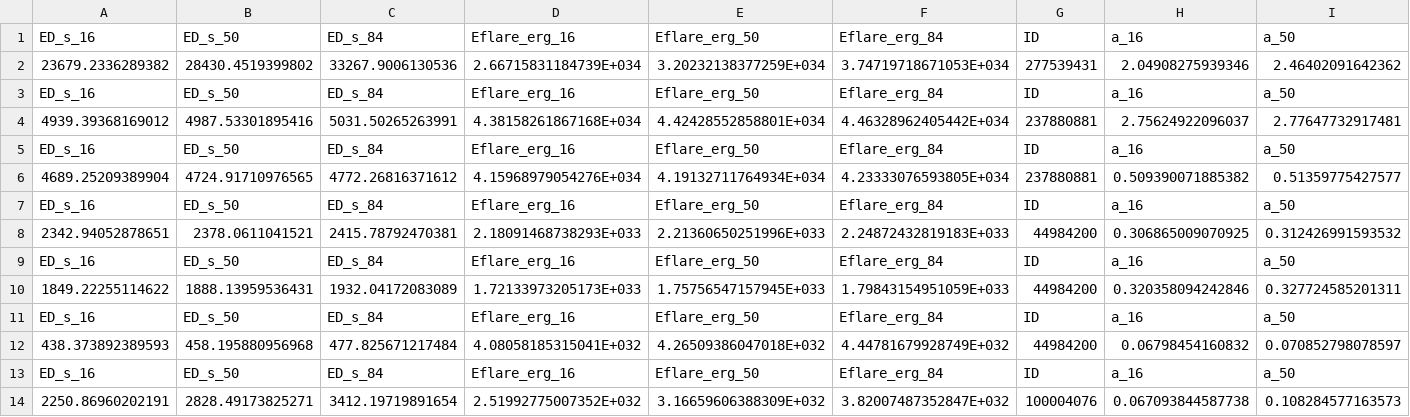
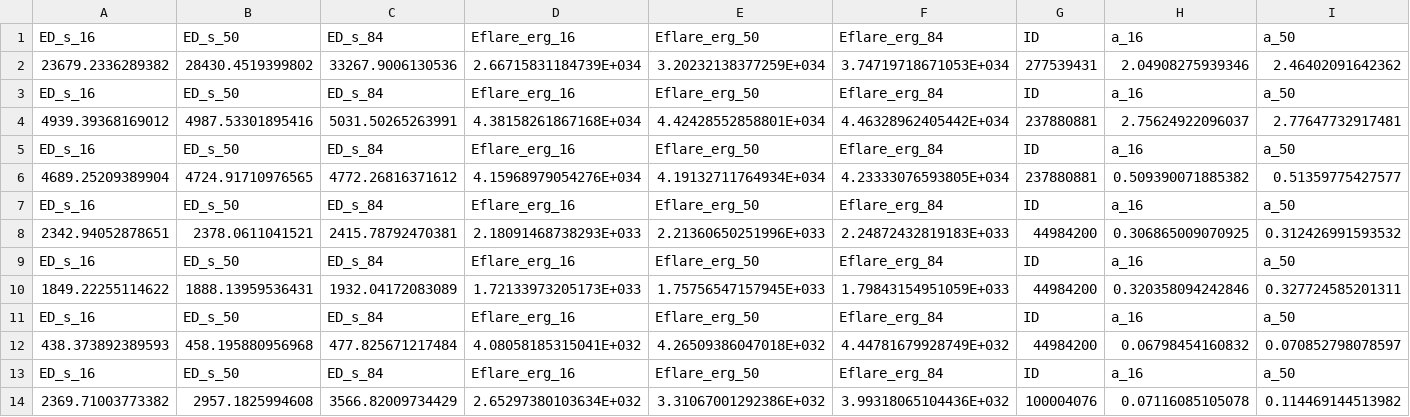
Before and after one commit to ekaterinailin/MalachiteMountains, a CSV file: analysis/results/mcmc/mcmcoutput.csv, drawn as a sheet; only a part is shown; removed rows and columns are numbered as before the commit, all else as after; rows hold the shown columns only; the diff names each change by its address in the sheet, - before the commit and + after, or states it on an @@ line.

```diff
--- a/analysis/results/mcmc/mcmcoutput.csv
+++ b/analysis/results/mcmc/mcmcoutput.csv
-row 14: 2250.86960202191 | 2828.49173825271 | 3412.19719891654 | 2.51992775007352E+032 | 3.16659606388309E+032 | 3.82007487352847E+032 | 100004076 | 0.067093844587738 | 0.108284577163573
+row 14: 2369.71003773382 | 2957.1825994608 | 3566.82009734429 | 2.65297380103634E+032 | 3.31067001292386E+032 | 3.99318065104436E+032 | 100004076 | 0.07116085105078 | 0.114469144513982
```
Also changed, not shown: 2 other files.
